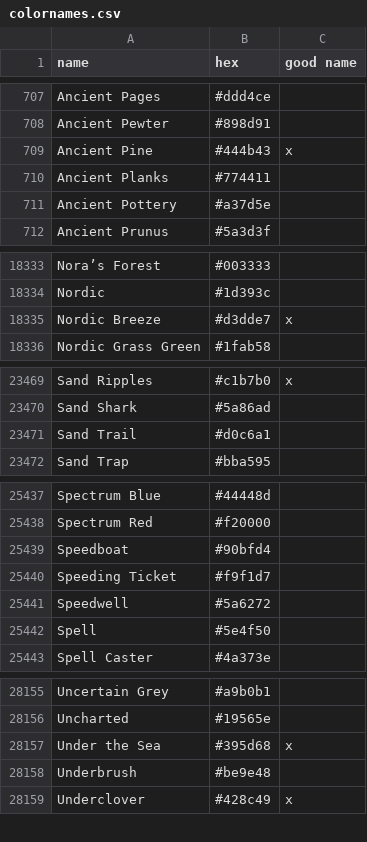
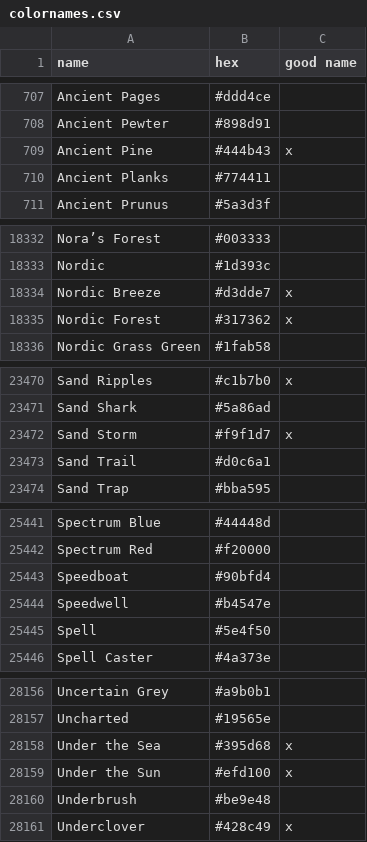
Before and after one commit to LiOS-org/LiOS-Colors, a CSV file: src/colornames.csv, drawn as a sheet; only a part is shown, gaps mark what is left out; the diff covers the shown part only.

Commit message:
feat(colors): Replace uninspired color-names #63

```diff
--- a/src/colornames.csv
+++ b/src/colornames.csv
@@ -710,3 +710,2 @@ Ancient Pine,#444b43,x
 Ancient Planks,#774411,
-Ancient Pottery,#a37d5e,
 Ancient Prunus,#5a3d3f,
@@ -18335,2 +18334,3 @@ Nordic,#1d393c,
 Nordic Breeze,#d3dde7,x
+Nordic Forest,#317362,x
 Nordic Grass Green,#1fab58,
@@ -23470,2 +23471,3 @@ Sand Ripples,#c1b7b0,x
 Sand Shark,#5a86ad,
+Sand Storm,#f9f1d7,x
 Sand Trail,#d0c6a1,
@@ -25439,4 +25443,3 @@ Spectrum Red,#f20000,
 Speedboat,#90bfd4,
-Speeding Ticket,#f9f1d7,
-Speedwell,#5a6272,
+Speedwell,#b4547e,
 Spell,#5e4f50,
@@ -28157,2 +28158,3 @@ Uncharted,#19565e,
 Under the Sea,#395d68,x
+Under the Sun,#efd100,x
 Underbrush,#be9e48,
```
Also changed, not shown: 5 added rows, 4 removed rows and 4 edited cells elsewhere in this file.
